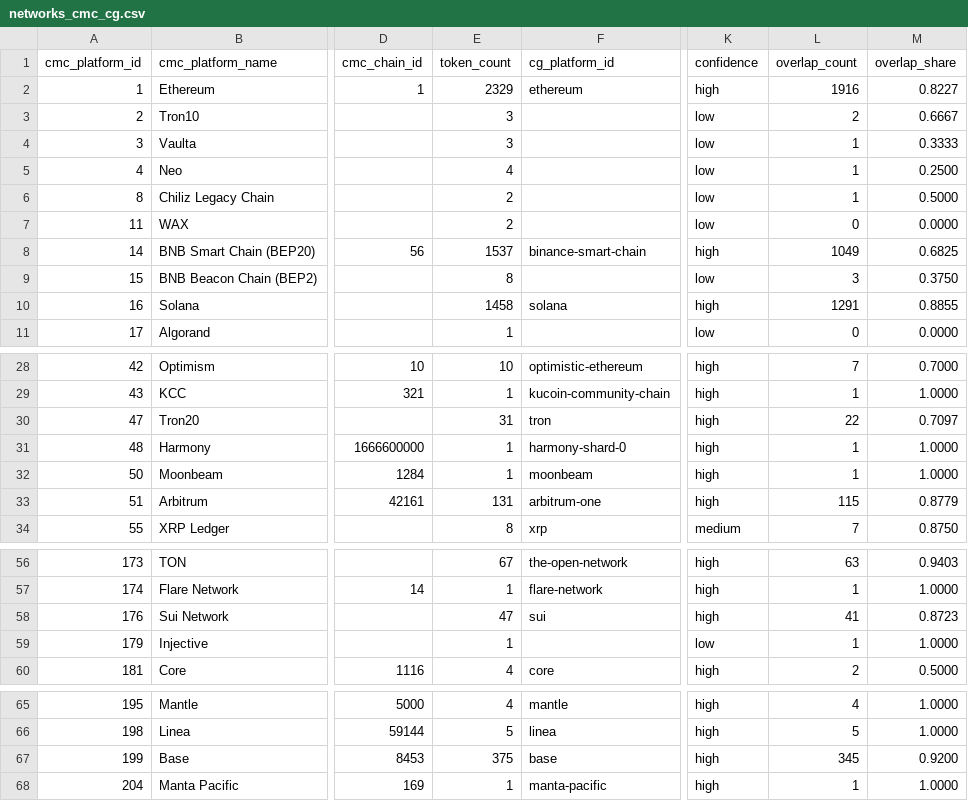
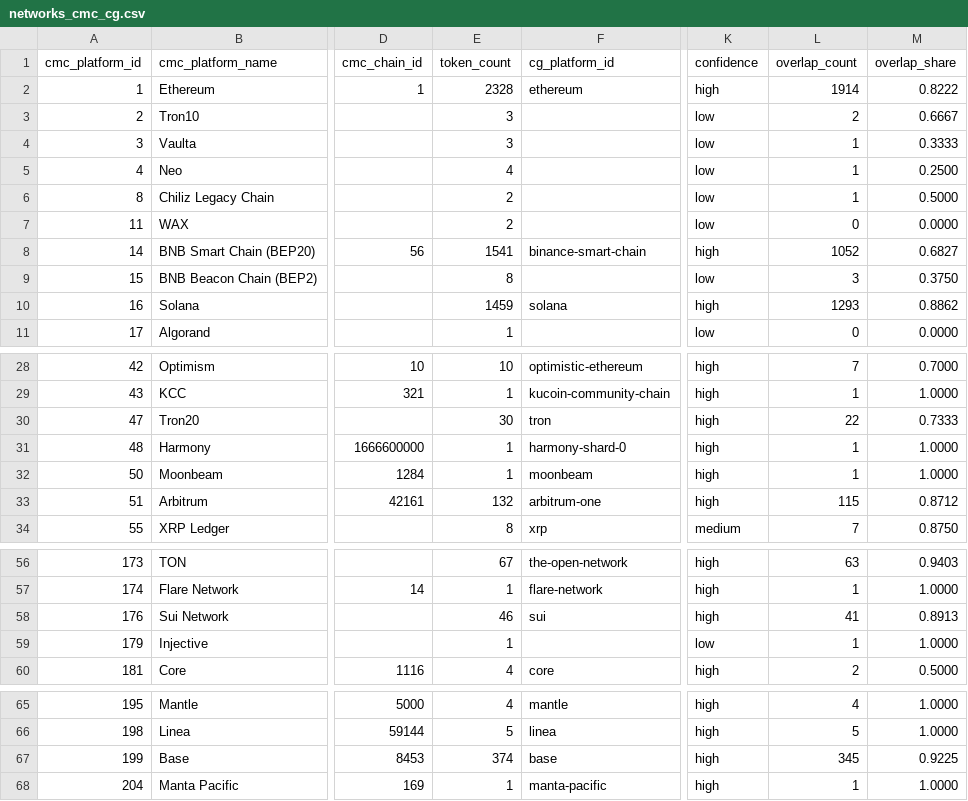
Before and after one commit to sachiew/cg-id-map, a CSV file: data/networks_cmc_cg.csv, drawn as a sheet; only a part is shown, gaps mark what is left out; the diff covers the shown part only; the diff names each change by its address in the sheet, - before the commit and + after, or states it on an @@ line.

```diff
--- a/data/networks_cmc_cg.csv
+++ b/data/networks_cmc_cg.csv
-E2 (token_count): 2329
+E2 (token_count): 2328
-L2 (overlap_count): 1916
+L2 (overlap_count): 1914
-M2 (overlap_share): 0.8227
+M2 (overlap_share): 0.8222
-E8 (token_count): 1537
+E8 (token_count): 1541
-L8 (overlap_count): 1049
+L8 (overlap_count): 1052
-M8 (overlap_share): 0.6825
+M8 (overlap_share): 0.6827
-E10 (token_count): 1458
+E10 (token_count): 1459
-L10 (overlap_count): 1291
+L10 (overlap_count): 1293
-M10 (overlap_share): 0.8855
+M10 (overlap_share): 0.8862
-E30 (token_count): 31
+E30 (token_count): 30
-M30 (overlap_share): 0.7097
+M30 (overlap_share): 0.7333
-E33 (token_count): 131
+E33 (token_count): 132
-M33 (overlap_share): 0.8779
+M33 (overlap_share): 0.8712
-E58 (token_count): 47
+E58 (token_count): 46
-M58 (overlap_share): 0.8723
+M58 (overlap_share): 0.8913
-E67 (token_count): 375
+E67 (token_count): 374
-M67 (overlap_share): 0.9200
+M67 (overlap_share): 0.9225
```
Also changed, not shown: 2 edited cells elsewhere in this file, data/cmc_to_cg.csv, data/review_queue.csv, 4 other files.
